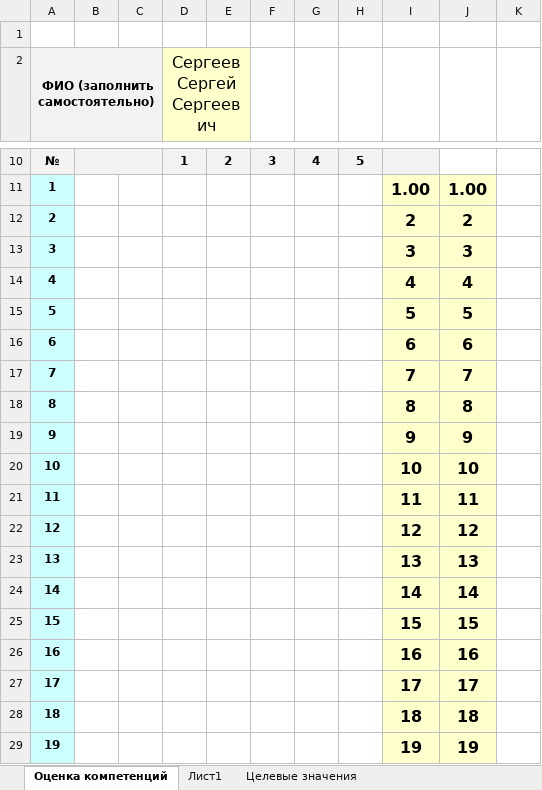
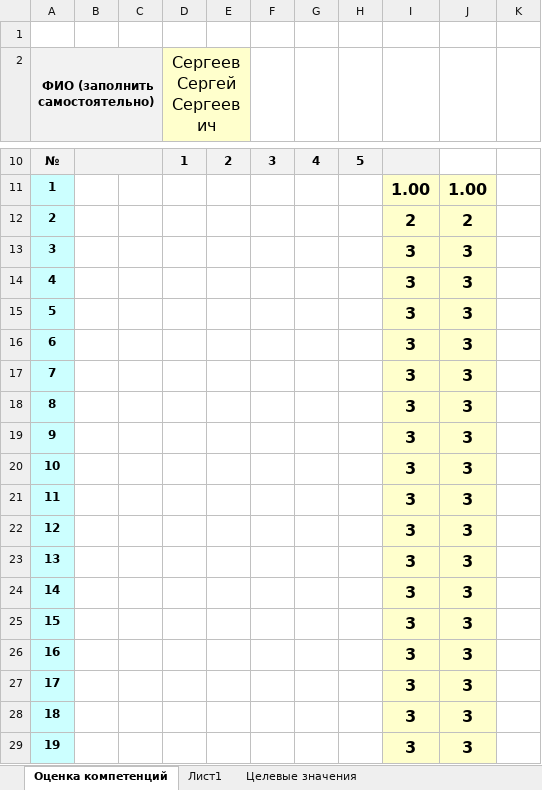
Before and after one commit to TimurKisiev11/certification_automation, an Excel workbook: Оценка_DE_сам.оценка+TL оценка.xlsx, sheet Оценка компетенций, drawn as a sheet; only a part is shown, gaps mark what is left out; values as stored, in another font and other column widths than the file's, no borders; the diff covers the shown part only; the diff names each change by its address in the sheet, - before the commit and + after, or states it on an @@ line.

```diff
--- a/Оценка_DE_сам.оценка+TL оценка.xlsx (sheet Оценка компетенций)
+++ b/Оценка_DE_сам.оценка+TL оценка.xlsx (sheet Оценка компетенций)
-I14: 4
+I14: 3
-J14: 4
+J14: 3
-I15: 5
+I15: 3
-J15: 5
+J15: 3
-I16: 6
+I16: 3
-J16: 6
+J16: 3
-I17: 7
+I17: 3
-J17: 7
+J17: 3
-I18: 8
+I18: 3
-J18: 8
+J18: 3
-I19: 9
+I19: 3
-J19: 9
+J19: 3
-I20: 10
+I20: 3
-J20: 10
+J20: 3
-I21: 11
+I21: 3
-J21: 11
+J21: 3
-I22: 12
+I22: 3
-J22: 12
+J22: 3
-I23: 13
+I23: 3
-J23: 13
+J23: 3
-I24: 14
+I24: 3
-J24: 14
+J24: 3
-I25: 15
+I25: 3
-J25: 15
+J25: 3
-I26: 16
+I26: 3
-J26: 16
+J26: 3
-I27: 17
+I27: 3
-J27: 17
+J27: 3
-I28: 18
+I28: 3
-J28: 18
+J28: 3
-I29: 19
+I29: 3
-J29: 19
+J29: 3
```
Also changed, not shown: 4 edited cells elsewhere in this sheet, certification_results/Оценка_DE_сам.оценка+TL оценка (1).xlsx, Компетенции_по_шкале_DE.xlsx, 5 other files.
